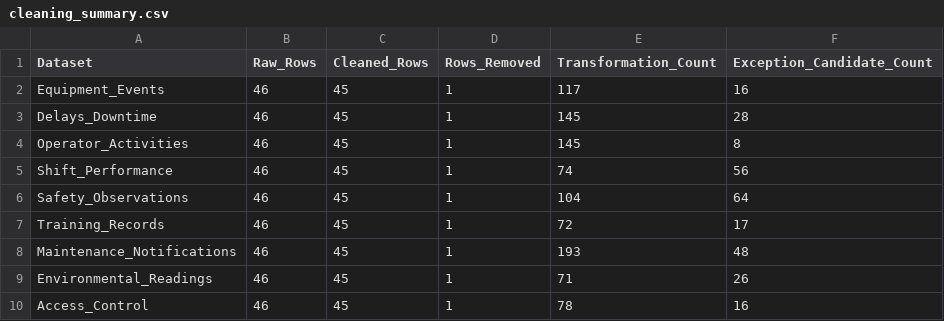
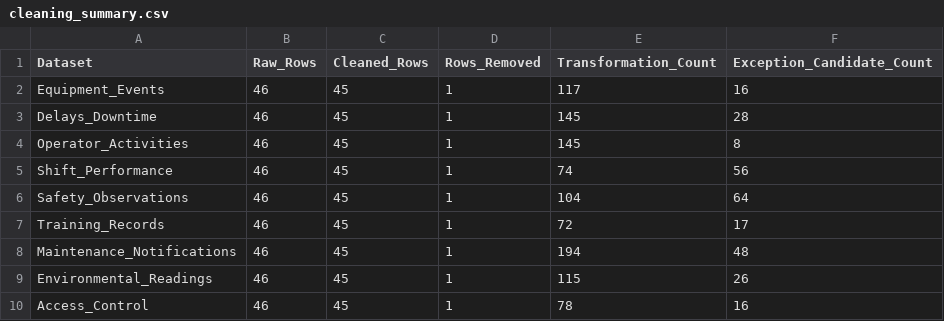
Before and after one commit to Shotza247/Operational_Data_modelig, a CSV file: Task_1_Package/standardized_cleaned_data/cleaning_summary.csv, drawn as a sheet.

```diff
--- a/Task_1_Package/standardized_cleaned_data/cleaning_summary.csv
+++ b/Task_1_Package/standardized_cleaned_data/cleaning_summary.csv
@@ -7,4 +7,4 @@ Safety_Observations,46,45,1,104,64
 Training_Records,46,45,1,72,17
-Maintenance_Notifications,46,45,1,193,48
-Environmental_Readings,46,45,1,71,26
+Maintenance_Notifications,46,45,1,194,48
+Environmental_Readings,46,45,1,115,26
 Access_Control,46,45,1,78,16
```
Also changed, not shown: Task_1_Package/data_inventory/data_quality_rule_catalogue.csv, Task_1_Package/standardized_cleaned_data/Environmental_Readings_cleaned.csv, 16 other files.
